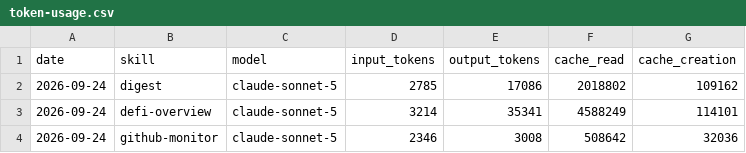
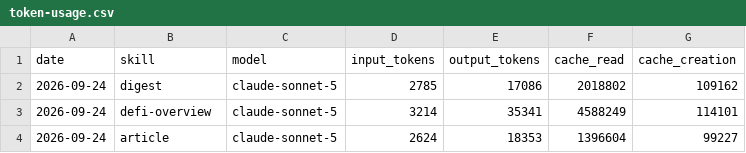
Before and after one commit to Nadai2010/aeon, a CSV file: memory/token-usage.csv, drawn as a sheet.

Commit message:
chore(article): auto-commit 2026-09-24

```diff
--- a/memory/token-usage.csv
+++ b/memory/token-usage.csv
@@ -3,2 +3,2 @@ date,skill,model,input_tokens,output_tokens,cache_read,cache_creation
 2026-09-24,defi-overview,claude-sonnet-5,3214,35341,4588249,114101
-2026-09-24,github-monitor,claude-sonnet-5,2346,3008,508642,32036
+2026-09-24,article,claude-sonnet-5,2624,18353,1396604,99227
```
Also changed, not shown: 8 other files.
